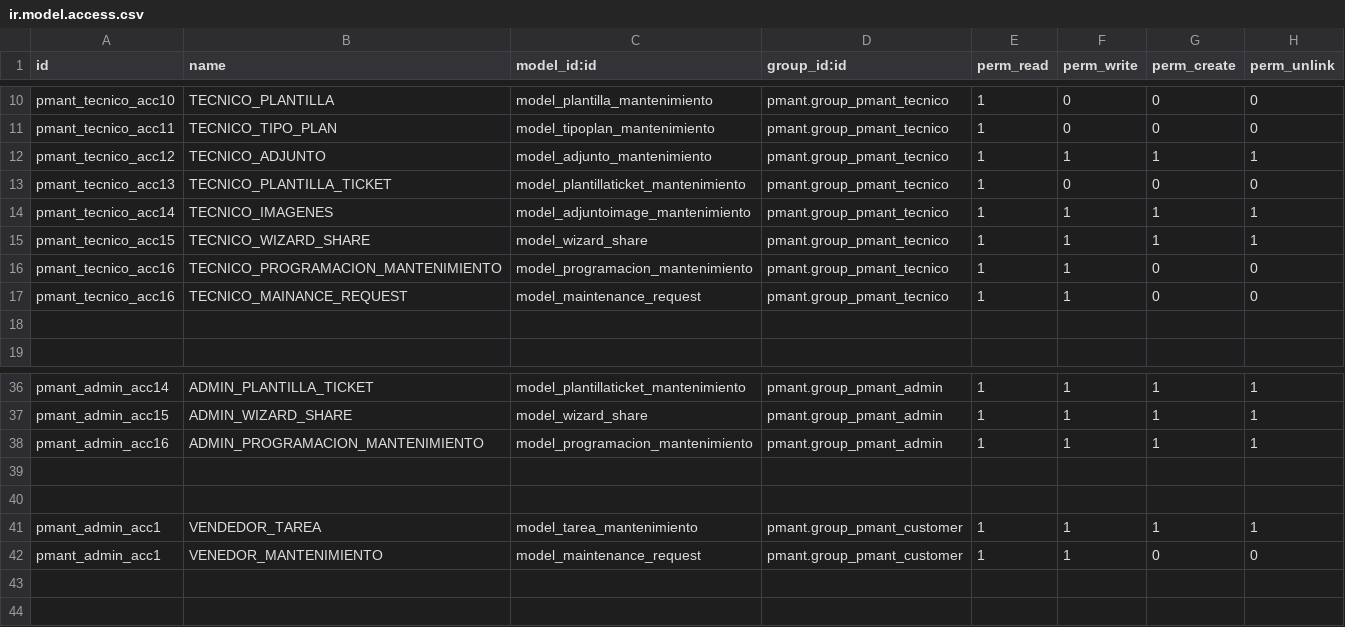
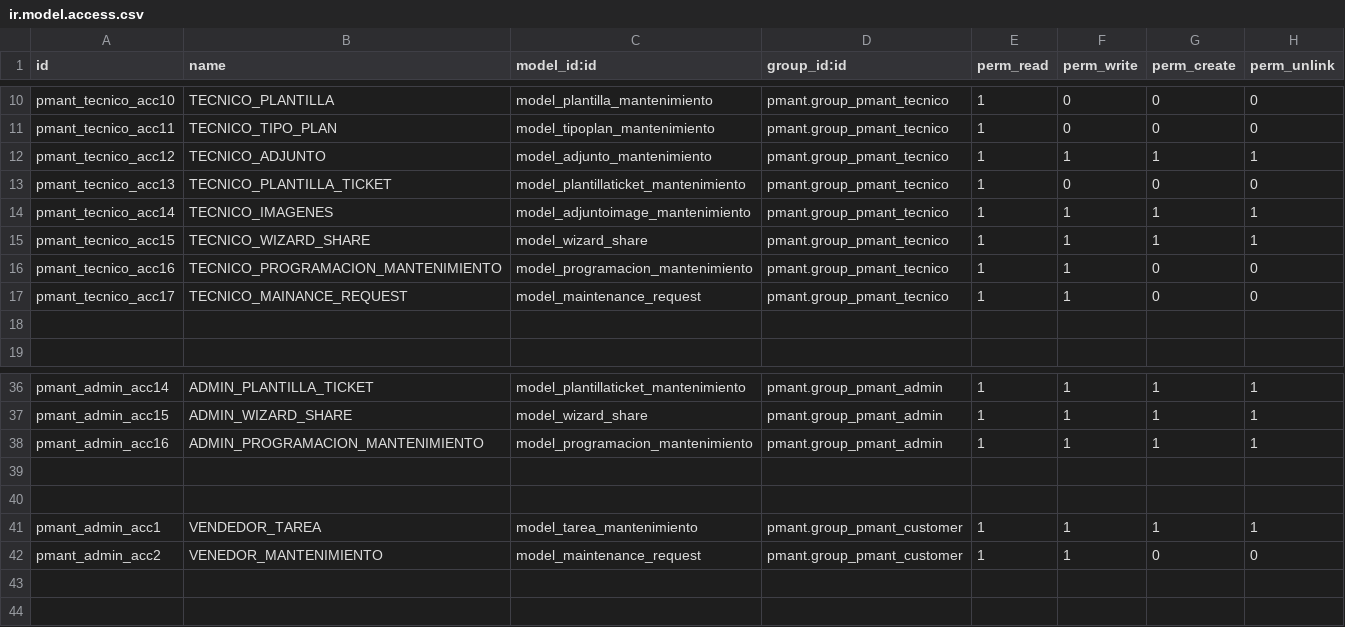
Before and after one commit to fdc-corporation/pmant, a CSV file: security/ir.model.access.csv, drawn as a sheet; only a part is shown, gaps mark what is left out; the diff names each change by its address in the sheet, - before the commit and + after, or states it on an @@ line.

```diff
--- a/security/ir.model.access.csv
+++ b/security/ir.model.access.csv
-A17 (id): pmant_tecnico_acc16
+A17 (id): pmant_tecnico_acc17
-A42 (id): pmant_admin_acc1
+A42 (id): pmant_admin_acc2
```
